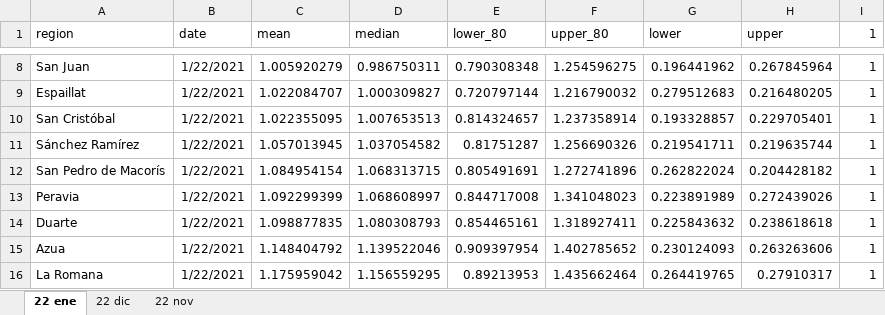
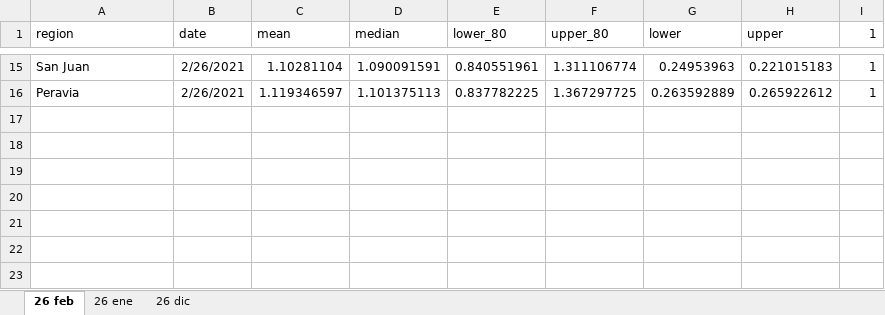
Before and after one commit to gbournigal/covid-model, an Excel workbook: results/resultado_consolidado/graph2.xlsx, sheet 26 feb, drawn as a sheet; only a part is shown, gaps mark what is left out; values as stored, in another font and other column widths than the file's, no borders; charts and pictures not drawn; removed rows and columns are numbered as before the commit, all else as after; the diff covers the shown part only; the diff names each change by its address in the sheet, - before the commit and + after, or states it on an @@ line.

```diff
--- a/results/resultado_consolidado/graph2.xlsx (sheet 26 feb)
+++ b/results/resultado_consolidado/graph2.xlsx (sheet 26 feb)
-sheet tab: 22 ene
+sheet tab: 26 feb
-sheet tab: 22 dic
+sheet tab: 26 ene
-sheet tab: 22 nov
+sheet tab: 26 dic
-B15 (date): 1/22/2021
+B15 (date): 2/26/2021
-C15 (mean): 1.005920279
+C15 (mean): 1.10281104
-D15 (median): 0.986750311
+D15 (median): 1.090091591
-E15 (lower_80): 0.790308348
+E15 (lower_80): 0.840551961
-F15 (upper_80): 1.254596275
+F15 (upper_80): 1.311106774
-G15 (lower): 0.196441962
+G15 (lower): 0.24953963
-H15 (upper): 0.267845964
+H15 (upper): 0.221015183
-row 9: Espaillat | 1/22/2021 | 1.022084707 | 1.000309827 | 0.720797144 | 1.216790032 | 0.279512683 | 0.216480205 | 1
-row 10: San Cristóbal | 1/22/2021 | 1.022355095 | 1.007653513 | 0.814324657 | 1.237358914 | 0.193328857 | 0.229705401 | 1
-row 11: Sánchez Ramírez | 1/22/2021 | 1.057013945 | 1.037054582 | 0.81751287 | 1.256690326 | 0.219541711 | 0.219635744 | 1
-row 12: San Pedro de Macorís | 1/22/2021 | 1.084954154 | 1.068313715 | 0.805491691 | 1.272741896 | 0.262822024 | 0.204428182 | 1
-B16 (date): 1/22/2021
+B16 (date): 2/26/2021
-C16 (mean): 1.092299399
+C16 (mean): 1.119346597
-D16 (median): 1.068608997
+D16 (median): 1.101375113
-E16 (lower_80): 0.844717008
+E16 (lower_80): 0.837782225
-F16 (upper_80): 1.341048023
+F16 (upper_80): 1.367297725
-G16 (lower): 0.223891989
+G16 (lower): 0.263592889
-H16 (upper): 0.272439026
+H16 (upper): 0.265922612
-row 14: Duarte | 1/22/2021 | 1.098877835 | 1.080308793 | 0.854465161 | 1.318927411 | 0.225843632 | 0.238618618 | 1
-row 15: Azua | 1/22/2021 | 1.148404792 | 1.139522046 | 0.909397954 | 1.402785652 | 0.230124093 | 0.263263606 | 1
-row 16: La Romana | 1/22/2021 | 1.175959042 | 1.156559295 | 0.89213953 | 1.435662464 | 0.264419765 | 0.27910317 | 1
```
Also changed, not shown: 10 added rows, 3 removed rows and 21 edited cells elsewhere in this sheet, sheet 26 ene, sheet 26 dic, charts or pictures, 19 other files.
